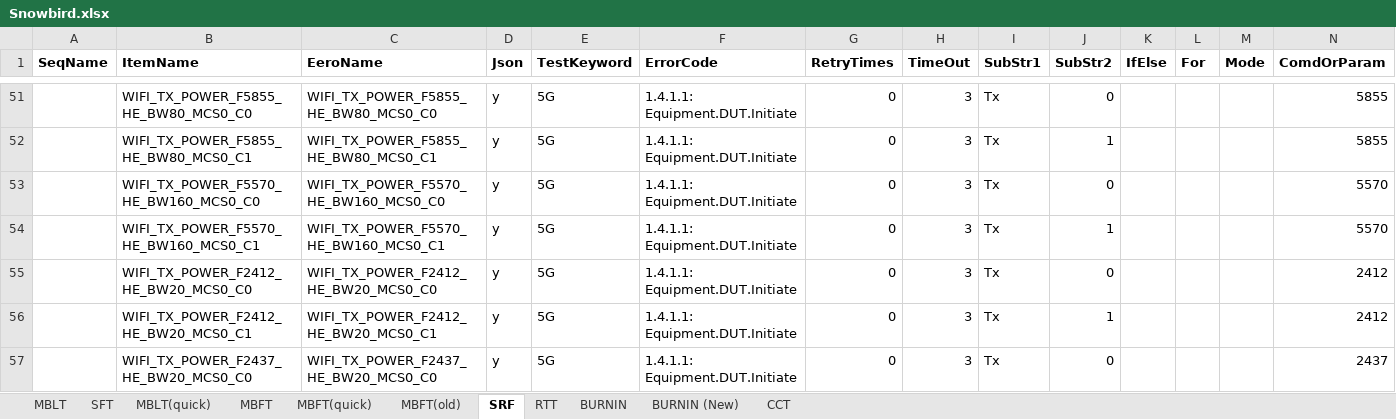
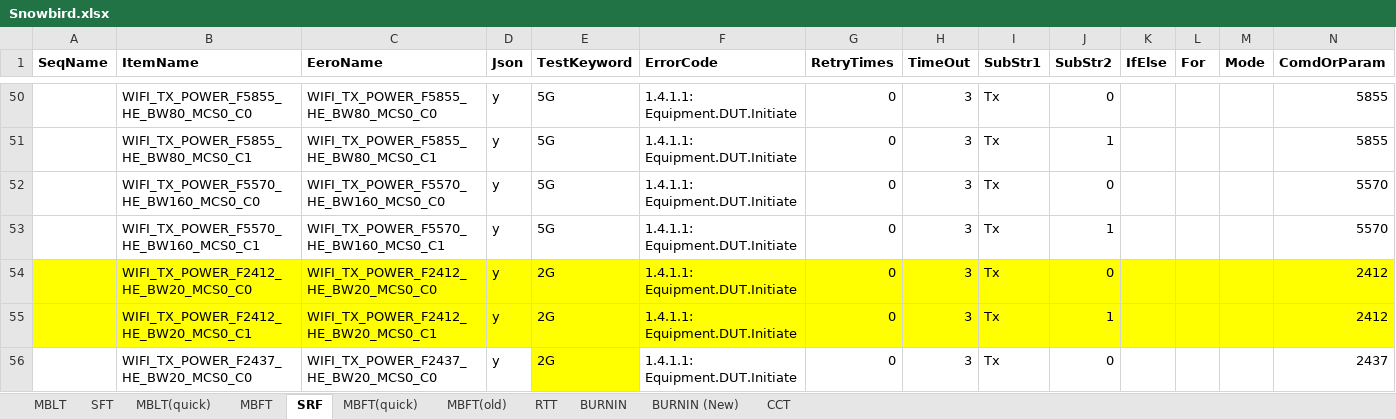
Before and after one commit to JerryXu008/snowbird, an Excel workbook: AutoTestSystem/Config/Snowbird.xlsx, sheet SRF, drawn as a sheet; only a part is shown, gaps mark what is left out; values as stored, in another font and other column widths than the file's, no borders; addresses are those after the commit; the diff covers the shown part only; the diff names each change by its address in the sheet, - before the commit and + after, or states it on an @@ line.

```diff
--- a/AutoTestSystem/Config/Snowbird.xlsx (sheet SRF)
+++ b/AutoTestSystem/Config/Snowbird.xlsx (sheet SRF)
@@ sheet tab order changed: MBLT | SFT | MBLT(quick) | MBFT | SRF | MBFT(quick) | MBFT(old) | RTT | BURNIN | BURNIN (New) | CCT @@
-A54:N55 fill: none
+A54:N55 fill: #FFFF00
-E54:E56 (TestKeyword): 5G
+E54:E56 (TestKeyword): 2G
-E56 fill: none
+E56 fill: #FFFF00
```
Also changed, not shown: 1 added row, 2 removed rows, 21 edited cells and cell formats elsewhere in this sheet, sheet SFT, sheet MBFT, TestConsole/test.xlsx, 13 other files.
